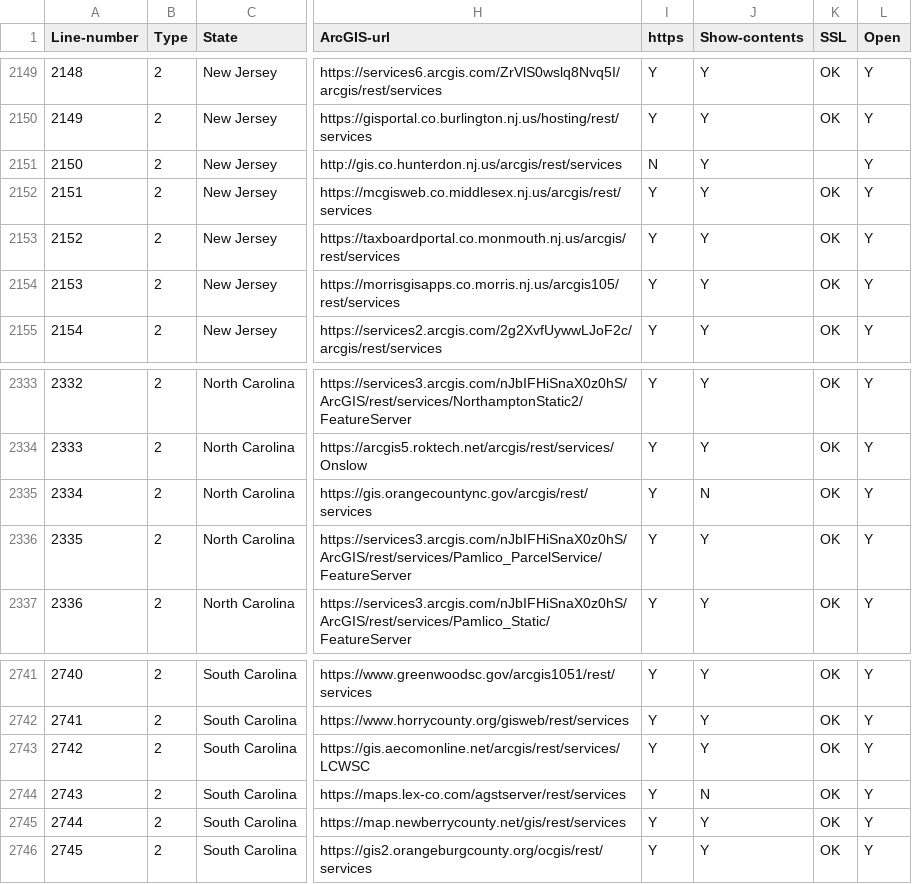
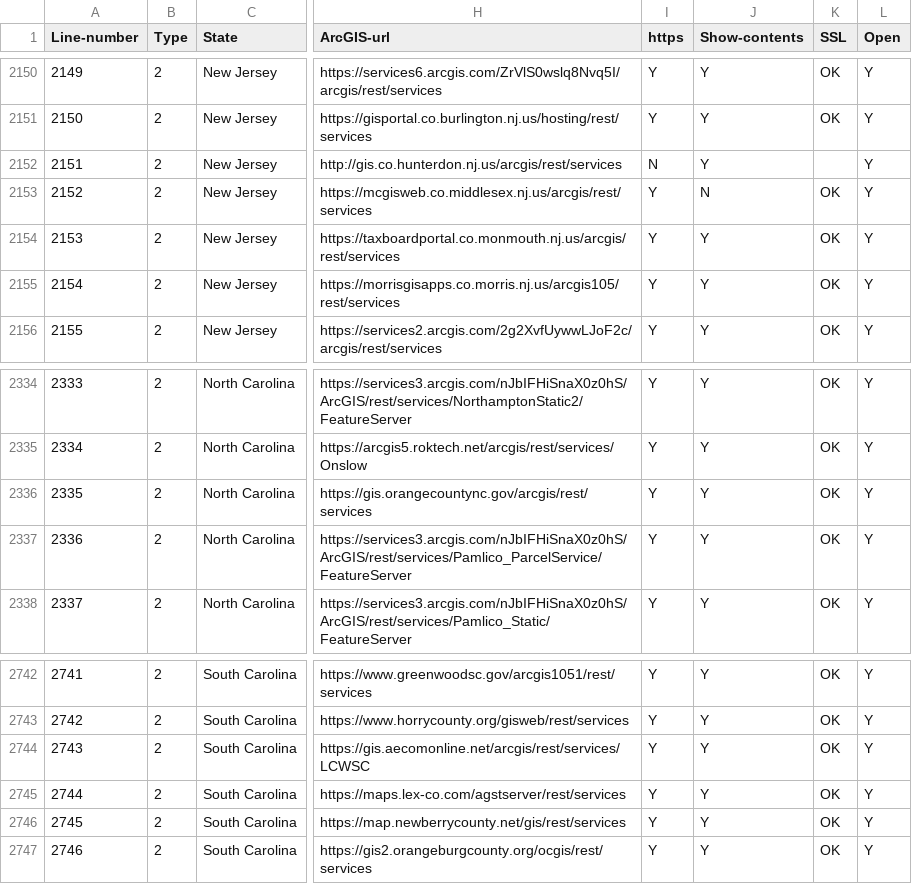
Before and after one commit to codecreative/mappingsupport-gis-backup, a CSV file: list-federal-state-county-city-GIS-servers.csv, drawn as a sheet; only a part is shown, gaps mark what is left out; addresses are those after the commit; the diff covers the shown part only; the diff names each change by its address in the sheet, - before the commit and + after, or states it on an @@ line.

```diff
--- a/list-federal-state-county-city-GIS-servers.csv
+++ b/list-federal-state-county-city-GIS-servers.csv
@@ column A (Line-number) renumbered from row 1091 down @@
-J2153 (Show-contents): Y
+J2153 (Show-contents): N
-J2336 (Show-contents): N
+J2336 (Show-contents): Y
-J2745 (Show-contents): N
+J2745 (Show-contents): Y
```
Also changed, not shown: 2 added rows and 4 removed rows elsewhere in this file.
